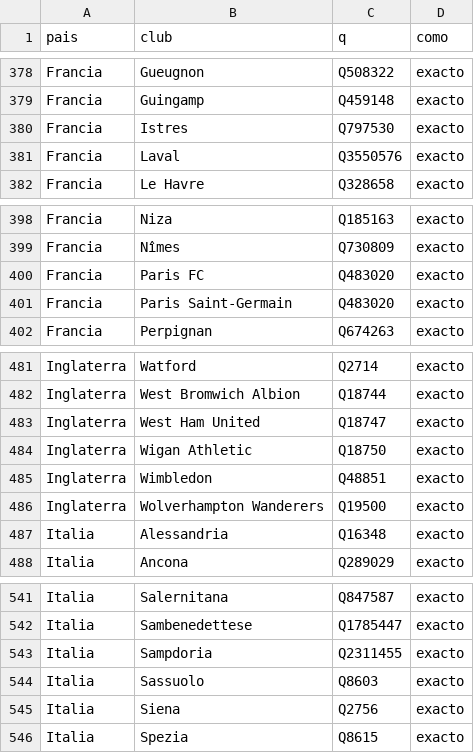
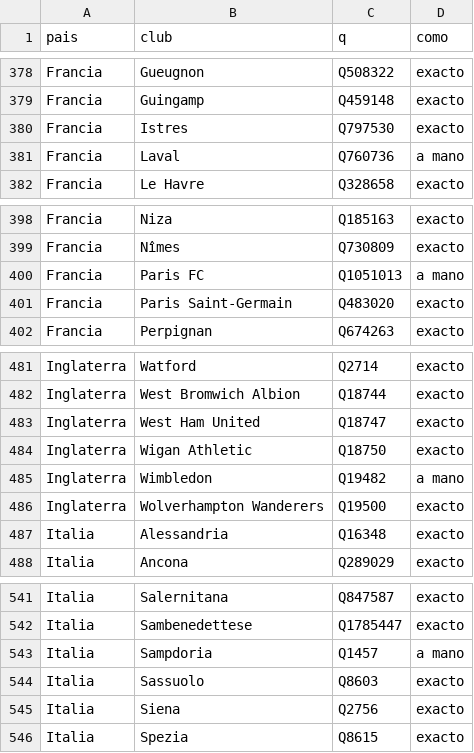
Before and after one commit to anthonyytvarelayt-rgb/universo-del-futbol, a CSV file: datos_fuente/expansion/wikidata/clubes_q.csv, drawn as a sheet; only a part is shown, gaps mark what is left out; the diff covers the shown part only.

```diff
--- a/datos_fuente/expansion/wikidata/clubes_q.csv
+++ b/datos_fuente/expansion/wikidata/clubes_q.csv
@@ -380,3 +380,3 @@ Francia,Guingamp,Q459148,exacto
 Francia,Istres,Q797530,exacto
-Francia,Laval,Q3550576,exacto
+Francia,Laval,Q760736,a mano
 Francia,Le Havre,Q328658,exacto
@@ -399,3 +399,3 @@ Francia,Niza,Q185163,exacto
 Francia,Nîmes,Q730809,exacto
-Francia,Paris FC,Q483020,exacto
+Francia,Paris FC,Q1051013,a mano
 Francia,Paris Saint-Germain,Q483020,exacto
@@ -484,3 +484,3 @@ Inglaterra,West Ham United,Q18747,exacto
 Inglaterra,Wigan Athletic,Q18750,exacto
-Inglaterra,Wimbledon,Q48851,exacto
+Inglaterra,Wimbledon,Q19482,a mano
 Inglaterra,Wolverhampton Wanderers,Q19500,exacto
@@ -542,3 +542,3 @@ Italia,Salernitana,Q847587,exacto
 Italia,Sambenedettese,Q1785447,exacto
-Italia,Sampdoria,Q2311455,exacto
+Italia,Sampdoria,Q1457,a mano
 Italia,Sassuolo,Q8603,exacto
```
Also changed, not shown: 8 added rows and 18 edited cells elsewhere in this file, datos_fuente/base/correcciones.csv, 21 other files.
